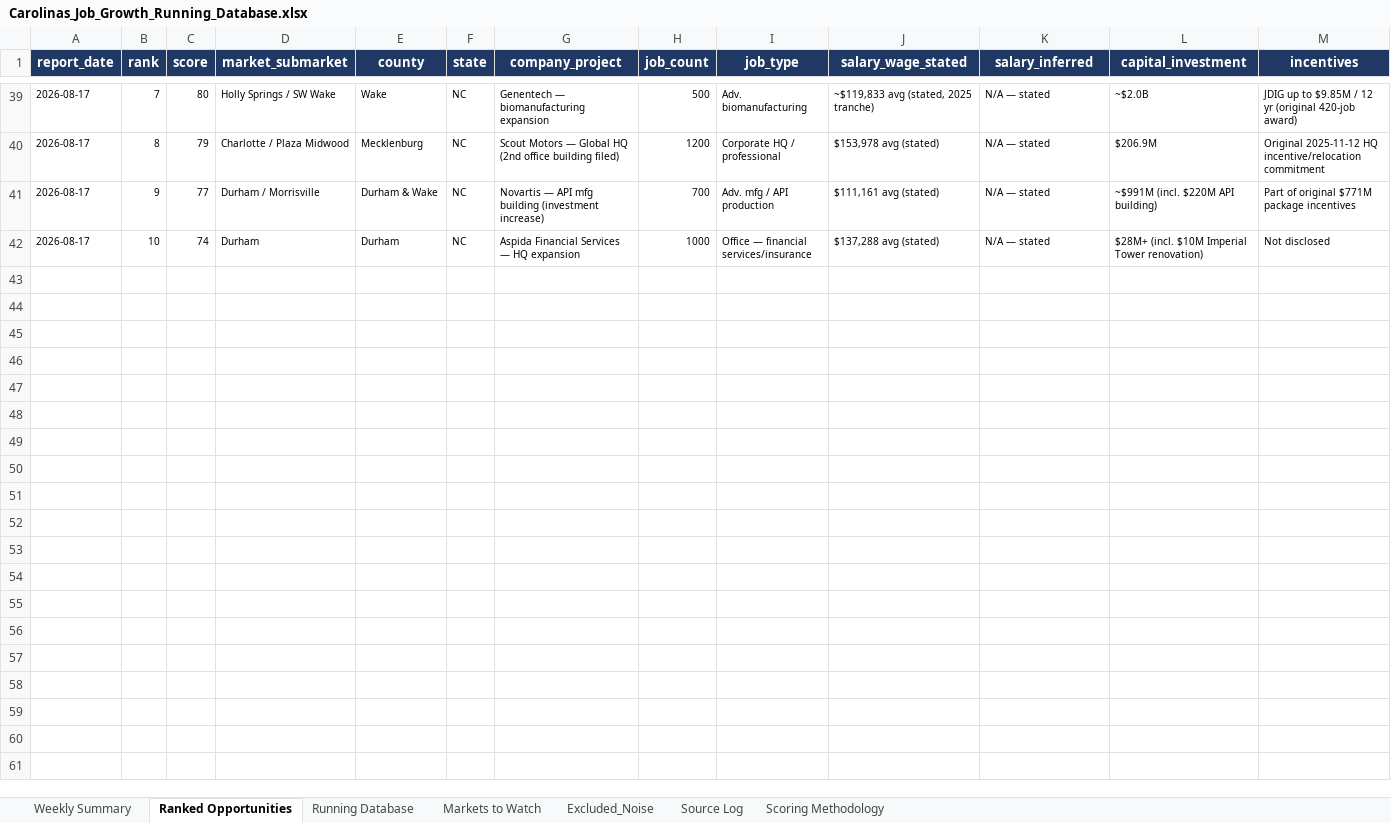
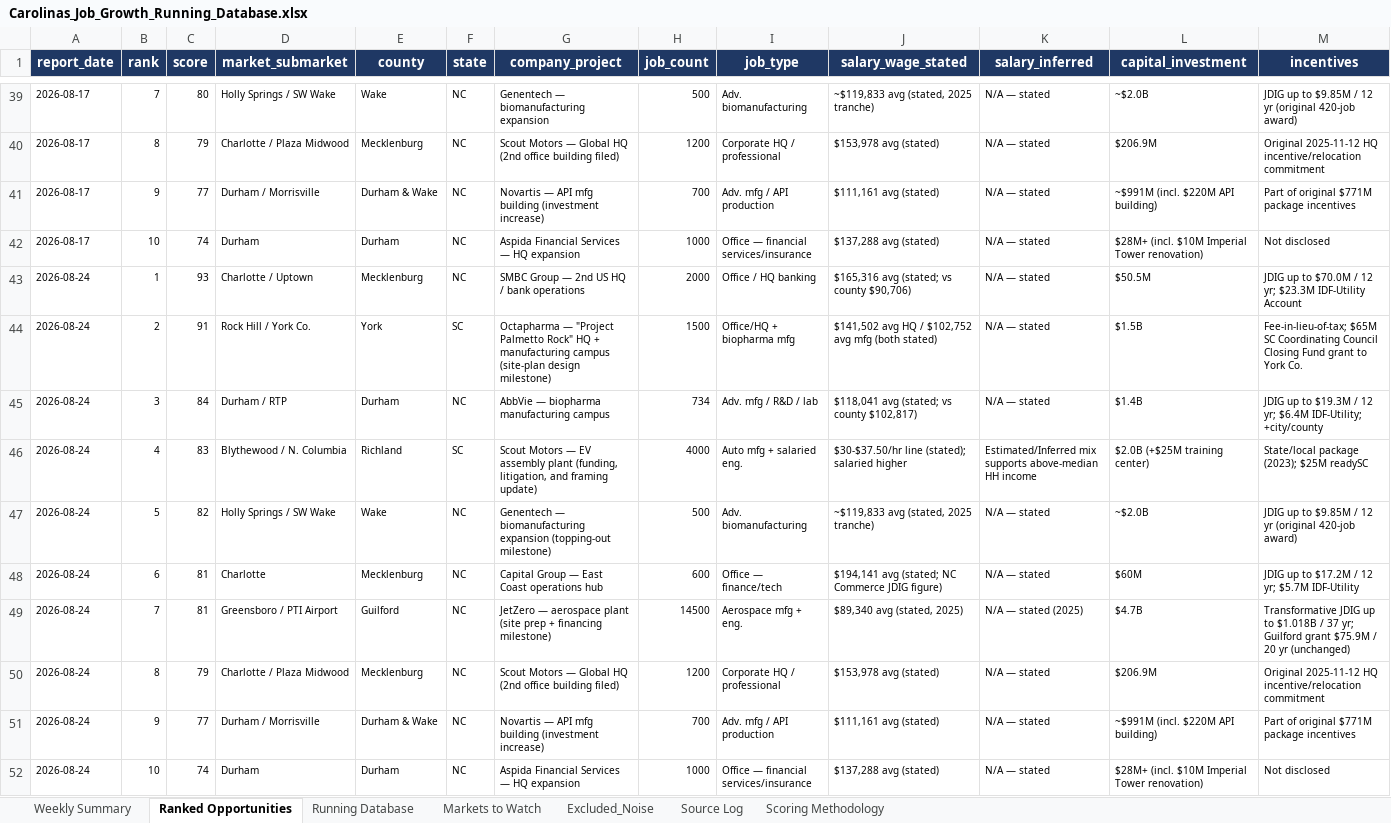
Before and after one commit to mcox-design/carolina-job-growth-report, an Excel workbook: reports/Carolinas_Job_Growth_Running_Database.xlsx, sheet Ranked Opportunities, drawn as a sheet; only a part is shown, gaps mark what is left out; values as stored, in another font and other column widths than the file's, no borders; rows hold the shown columns only; the diff names each change by its address in the sheet, - before the commit and + after, or states it on an @@ line.

```diff
--- a/reports/Carolinas_Job_Growth_Running_Database.xlsx (sheet Ranked Opportunities)
+++ b/reports/Carolinas_Job_Growth_Running_Database.xlsx (sheet Ranked Opportunities)
+row 43: 2026-08-24 | 1 | 93 | Charlotte / Uptown | Mecklenburg | NC | SMBC Group — 2nd US HQ / bank operations | 2000 | Office / HQ banking | $165,316 avg (stated; vs county $90,706) | N/A — stated | $50.5M | JDIG up to $70.0M / 12 yr; $23.3M IDF-Utility Account
+row 44: 2026-08-24 | 2 | 91 | Rock Hill / York Co. | York | SC | Octapharma — "Project Palmetto Rock" HQ + manufacturing campus (site-plan design milestone) | 1500 | Office/HQ + biopharma mfg | $141,502 avg HQ / $102,752 avg mfg (both stated) | N/A — stated | $1.5B | Fee-in-lieu-of-tax; $65M SC Coordinating Council Closing Fund grant to York Co.
+row 45: 2026-08-24 | 3 | 84 | Durham / RTP | Durham | NC | AbbVie — biopharma manufacturing campus | 734 | Adv. mfg / R&D / lab | $118,041 avg (stated; vs county $102,817) | N/A — stated | $1.4B | JDIG up to $19.3M / 12 yr; $6.4M IDF-Utility; +city/county
+row 46: 2026-08-24 | 4 | 83 | Blythewood / N. Columbia | Richland | SC | Scout Motors — EV assembly plant (funding, litigation, and framing update) | 4000 | Auto mfg + salaried eng. | $30-$37.50/hr line (stated); salaried higher | Estimated/Inferred mix supports above-median HH income | $2.0B (+$25M training center) | State/local package (2023); $25M readySC
+row 47: 2026-08-24 | 5 | 82 | Holly Springs / SW Wake | Wake | NC | Genentech — biomanufacturing expansion (topping-out milestone) | 500 | Adv. biomanufacturing | ~$119,833 avg (stated, 2025 tranche) | N/A — stated | ~$2.0B | JDIG up to $9.85M / 12 yr (original 420-job award)
+row 48: 2026-08-24 | 6 | 81 | Charlotte | Mecklenburg | NC | Capital Group — East Coast operations hub | 600 | Office — finance/tech | $194,141 avg (stated; NC Commerce JDIG figure) | N/A — stated | $60M | JDIG up to $17.2M / 12 yr; $5.7M IDF-Utility
+row 49: 2026-08-24 | 7 | 81 | Greensboro / PTI Airport | Guilford | NC | JetZero — aerospace plant (site prep + financing milestone) | 14500 | Aerospace mfg + eng. | $89,340 avg (stated, 2025) | N/A — stated (2025) | $4.7B | Transformative JDIG up to $1.018B / 37 yr; Guilford grant $75.9M / 20 yr (unchanged)
+row 50: 2026-08-24 | 8 | 79 | Charlotte / Plaza Midwood | Mecklenburg | NC | Scout Motors — Global HQ (2nd office building filed) | 1200 | Corporate HQ / professional | $153,978 avg (stated) | N/A — stated | $206.9M | Original 2025-11-12 HQ incentive/relocation commitment
+row 51: 2026-08-24 | 9 | 77 | Durham / Morrisville | Durham & Wake | NC | Novartis — API mfg building (investment increase) | 700 | Adv. mfg / API production | $111,161 avg (stated) | N/A — stated | ~$991M (incl. $220M API building) | Part of original $771M package incentives
+row 52: 2026-08-24 | 10 | 74 | Durham | Durham | NC | Aspida Financial Services — HQ expansion | 1000 | Office — financial services/insurance | $137,288 avg (stated) | N/A — stated | $28M+ (incl. $10M Imperial Tower renovation) | Not disclosed
```
Also changed, not shown: sheet Markets to Watch, sheet Running Database, sheet Excluded_Noise, sheet Scoring Methodology, sheet Source Log, sheet Weekly Summary.
